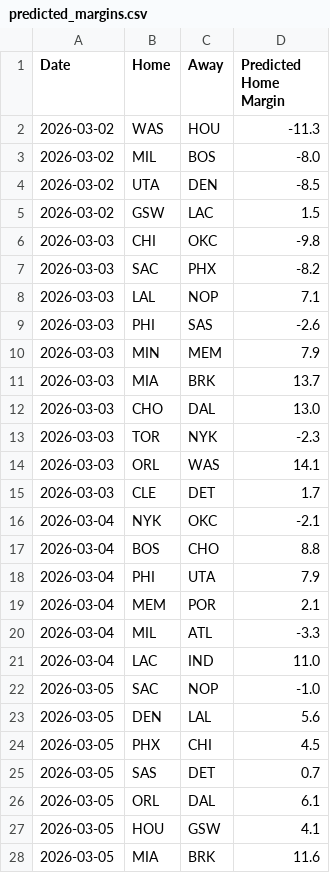
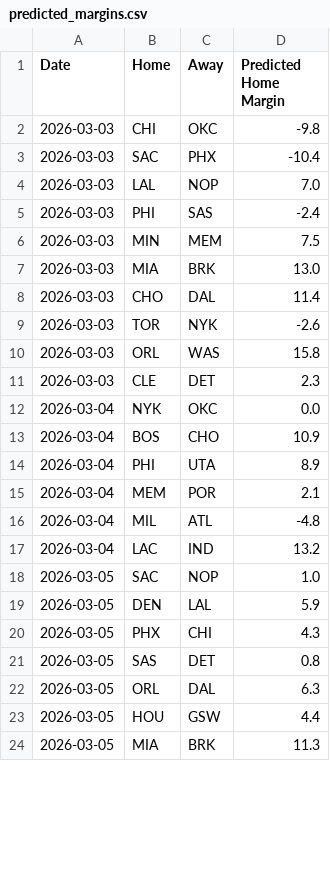
Before and after one commit to xocelyk/nba-forecast, a CSV file: data/predicted_margins.csv, drawn as a sheet; only a part is shown; the diff covers the shown part only.

```diff
--- a/data/predicted_margins.csv
+++ b/data/predicted_margins.csv
@@ -1,28 +1,24 @@
 Date,Home,Away,Predicted Home Margin
-2026-03-02,WAS,HOU,-11.3
-2026-03-02,MIL,BOS,-8.0
-2026-03-02,UTA,DEN,-8.5
-2026-03-02,GSW,LAC,1.5
 2026-03-03,CHI,OKC,-9.8
-2026-03-03,SAC,PHX,-8.2
-2026-03-03,LAL,NOP,7.1
-2026-03-03,PHI,SAS,-2.6
-2026-03-03,MIN,MEM,7.9
-2026-03-03,MIA,BRK,13.7
-2026-03-03,CHO,DAL,13.0
-2026-03-03,TOR,NYK,-2.3
-2026-03-03,ORL,WAS,14.1
-2026-03-03,CLE,DET,1.7
-2026-03-04,NYK,OKC,-2.1
-2026-03-04,BOS,CHO,8.8
-2026-03-04,PHI,UTA,7.9
+2026-03-03,SAC,PHX,-10.4
+2026-03-03,LAL,NOP,7.0
+2026-03-03,PHI,SAS,-2.4
+2026-03-03,MIN,MEM,7.5
+2026-03-03,MIA,BRK,13.0
+2026-03-03,CHO,DAL,11.4
+2026-03-03,TOR,NYK,-2.6
+2026-03-03,ORL,WAS,15.8
+2026-03-03,CLE,DET,2.3
+2026-03-04,NYK,OKC,0.0
+2026-03-04,BOS,CHO,10.9
+2026-03-04,PHI,UTA,8.9
 2026-03-04,MEM,POR,2.1
-2026-03-04,MIL,ATL,-3.3
-2026-03-04,LAC,IND,11.0
-2026-03-05,SAC,NOP,-1.0
-2026-03-05,DEN,LAL,5.6
-2026-03-05,PHX,CHI,4.5
-2026-03-05,SAS,DET,0.7
-2026-03-05,ORL,DAL,6.1
-2026-03-05,HOU,GSW,4.1
-2026-03-05,MIA,BRK,11.6
+2026-03-04,MIL,ATL,-4.8
+2026-03-04,LAC,IND,13.2
+2026-03-05,SAC,NOP,1.0
+2026-03-05,DEN,LAL,5.9
+2026-03-05,PHX,CHI,4.3
+2026-03-05,SAS,DET,0.8
+2026-03-05,ORL,DAL,6.3
+2026-03-05,HOU,GSW,4.4
+2026-03-05,MIA,BRK,11.3
```
Also changed, not shown: 5 added rows and 23 edited cells elsewhere in this file, data/em_ratings_2026.csv, data/games/year_data_2026.csv, 12 other files.
